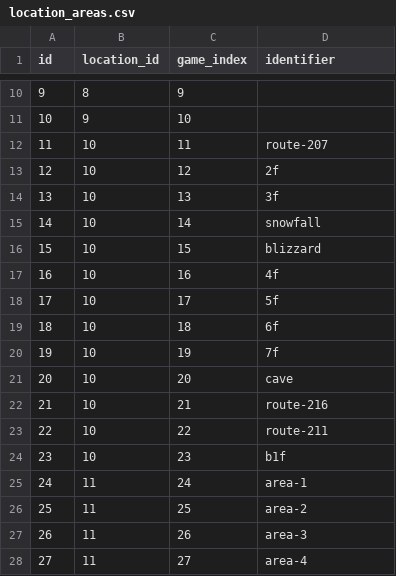
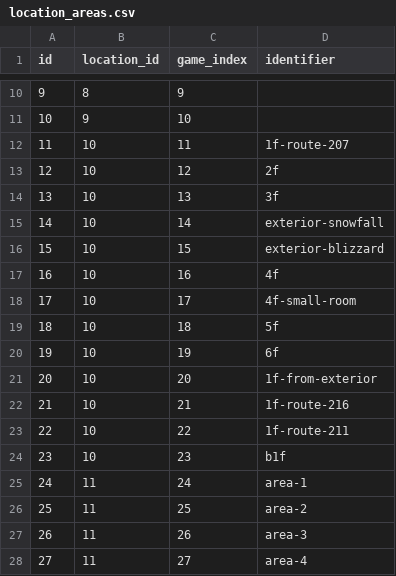
Before and after one commit to Parnassius/i-pokemoni, a CSV file: veekun/location_areas.csv, drawn as a sheet; only a part is shown, gaps mark what is left out.

```diff
--- a/veekun/location_areas.csv
+++ b/veekun/location_areas.csv
@@ -11,14 +11,14 @@ id,location_id,game_index,identifier
 10,9,10,
-11,10,11,route-207
+11,10,11,1f-route-207
 12,10,12,2f
 13,10,13,3f
-14,10,14,snowfall
-15,10,15,blizzard
+14,10,14,exterior-snowfall
+15,10,15,exterior-blizzard
 16,10,16,4f
-17,10,17,5f
-18,10,18,6f
-19,10,19,7f
-20,10,20,cave
-21,10,21,route-216
-22,10,22,route-211
+17,10,17,4f-small-room
+18,10,18,5f
+19,10,19,6f
+20,10,20,1f-from-exterior
+21,10,21,1f-route-216
+22,10,22,1f-route-211
 23,10,23,b1f
```
Also changed, not shown: veekun/location_area_prose.csv, veekun/machines.csv, 3 other files.
